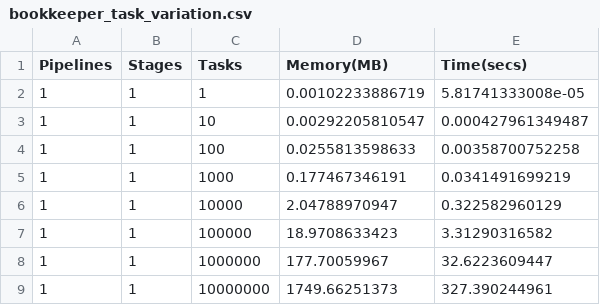
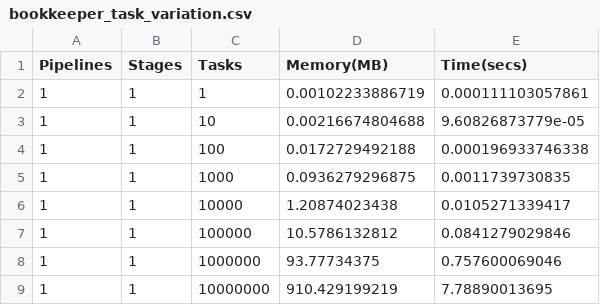
Before and after one commit to radical-cybertools/radical.entk, a CSV file: design_helpers/bookkeeper/bookkeeper_task_variation.csv, drawn as a sheet.

```diff
--- a/design_helpers/bookkeeper/bookkeeper_task_variation.csv
+++ b/design_helpers/bookkeeper/bookkeeper_task_variation.csv
@@ -1,9 +1,9 @@
 Pipelines, Stages, Tasks, Memory(MB), Time(secs)
-1, 1, 1, 0.00102233886719, 5.81741333008e-05
-1, 1, 10, 0.00292205810547, 0.000427961349487
-1, 1, 100, 0.0255813598633, 0.00358700752258
-1, 1, 1000, 0.177467346191, 0.0341491699219
-1, 1, 10000, 2.04788970947, 0.322582960129
-1, 1, 100000, 18.9708633423, 3.31290316582
-1, 1, 1000000, 177.70059967, 32.6223609447
-1, 1, 10000000, 1749.66251373, 327.390244961
+1, 1, 1, 0.00102233886719, 0.000111103057861
+1, 1, 10, 0.00216674804688, 9.60826873779e-05
+1, 1, 100, 0.0172729492188, 0.000196933746338
+1, 1, 1000, 0.0936279296875, 0.0011739730835
+1, 1, 10000, 1.20874023438, 0.0105271339417
+1, 1, 100000, 10.5786132812, 0.0841279029846
+1, 1, 1000000, 93.77734375, 0.757600069046
+1, 1, 10000000, 910.429199219, 7.78890013695
```
Also changed, not shown: design_helpers/bookkeeper/bookkeeper_pipeline_variation.csv, design_helpers/bookkeeper/bookkeeper_stage_variation.csv, 4 other files.
